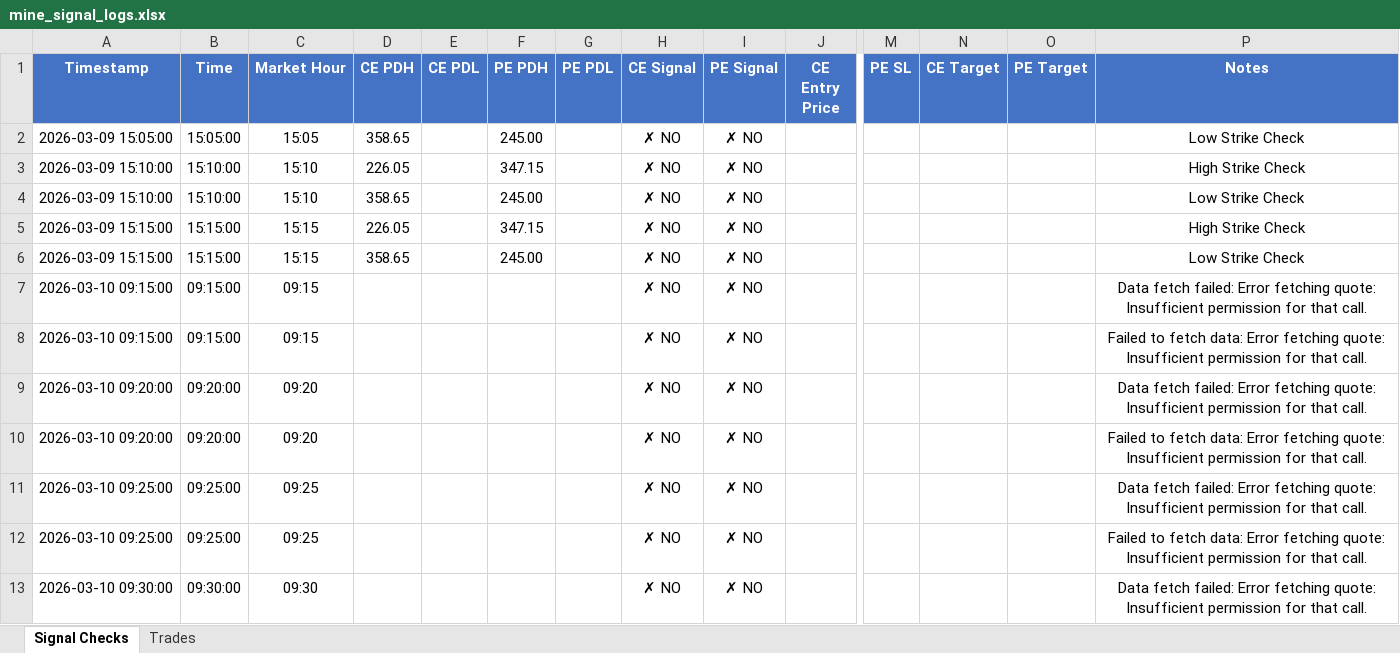
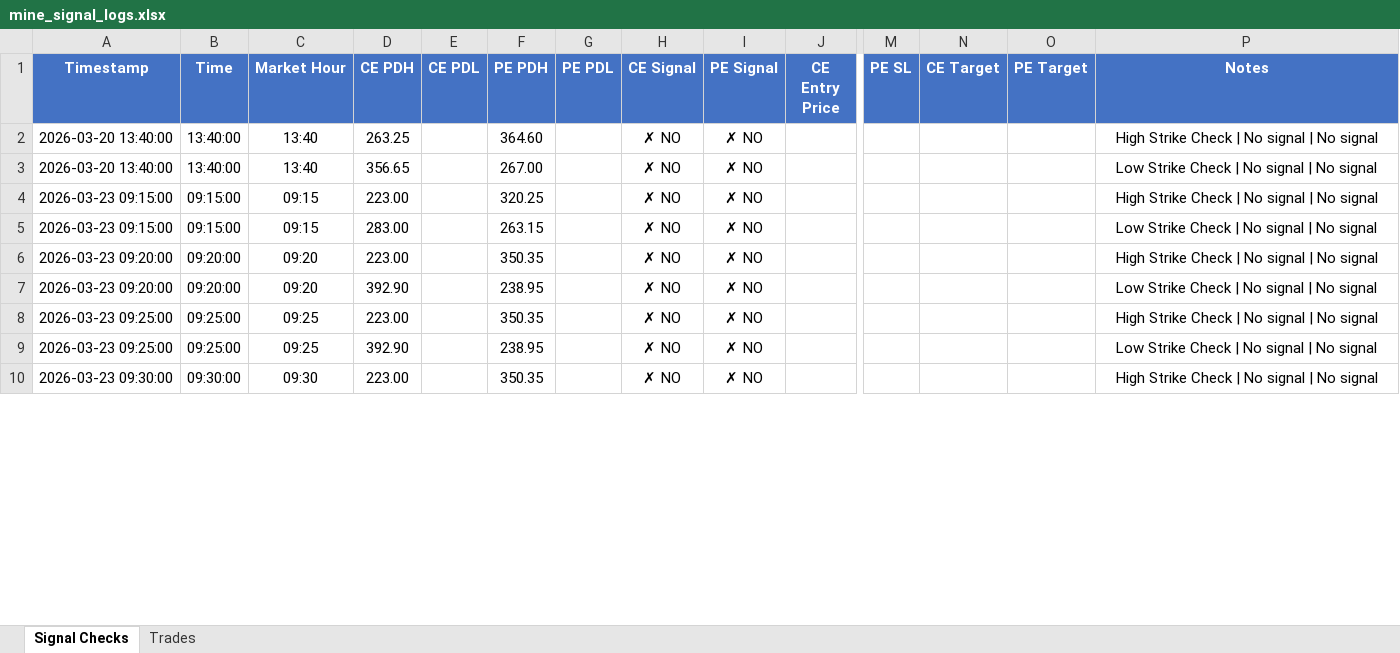
Before and after one commit to kwinkzap-bot/Mine, an Excel workbook: Mine/logs/mine_signal_logs.xlsx, sheet Signal Checks, drawn as a sheet; only a part is shown, gaps mark what is left out; values as stored, in another font and other column widths than the file's, no borders; removed rows and columns are numbered as before the commit, all else as after; rows hold the shown columns only; the diff covers the shown part only; the diff names each change by its address in the sheet, - before the commit and + after, or states it on an @@ line.

Commit message:
feat: Add OI profile page, enhance 9:20 strategy, improve Excel logging, and update Pine scripts.

```diff
--- a/Mine/logs/mine_signal_logs.xlsx (sheet Signal Checks)
+++ b/Mine/logs/mine_signal_logs.xlsx (sheet Signal Checks)
-row 2: 2026-03-09 15:05:00 | 15:05:00 | 15:05 | 358.65 |  | 245.00 |  | ✗ NO | ✗ NO |  |  |  |  | Low Strike Check
-row 3: 2026-03-09 15:10:00 | 15:10:00 | 15:10 | 226.05 |  | 347.15 |  | ✗ NO | ✗ NO |  |  |  |  | High Strike Check
-row 4: 2026-03-09 15:10:00 | 15:10:00 | 15:10 | 358.65 |  | 245.00 |  | ✗ NO | ✗ NO |  |  |  |  | Low Strike Check
-row 5: 2026-03-09 15:15:00 | 15:15:00 | 15:15 | 226.05 |  | 347.15 |  | ✗ NO | ✗ NO |  |  |  |  | High Strike Check
-row 6: 2026-03-09 15:15:00 | 15:15:00 | 15:15 | 358.65 |  | 245.00 |  | ✗ NO | ✗ NO |  |  |  |  | Low Strike Check
+row 2: 2026-03-20 13:40:00 | 13:40:00 | 13:40 | 263.25 |  | 364.60 |  | ✗ NO | ✗ NO |  |  |  |  | High Strike Check | No signal | No signal
+row 3: 2026-03-20 13:40:00 | 13:40:00 | 13:40 | 356.65 |  | 267.00 |  | ✗ NO | ✗ NO |  |  |  |  | Low Strike Check | No signal | No signal
-A4:A5 (Timestamp): 2026-03-10 09:15:00
+A4:A5 (Timestamp): 2026-03-23 09:15:00
-D4 (CE PDH): (empty)
+D4 (CE PDH): 223.00
-F4 (PE PDH): (empty)
+F4 (PE PDH): 320.25
-P4 (Notes): Data fetch failed: Error fetching quote: Insufficient permission for that call.
+P4 (Notes): High Strike Check | No signal | No signal
-D5 (CE PDH): (empty)
+D5 (CE PDH): 283.00
-F5 (PE PDH): (empty)
+F5 (PE PDH): 263.15
-P5 (Notes): Failed to fetch data: Error fetching quote: Insufficient permission for that call.
+P5 (Notes): Low Strike Check | No signal | No signal
-A6:A7 (Timestamp): 2026-03-10 09:20:00
+A6:A7 (Timestamp): 2026-03-23 09:20:00
-D6 (CE PDH): (empty)
+D6 (CE PDH): 223.00
-F6 (PE PDH): (empty)
+F6 (PE PDH): 350.35
-P6 (Notes): Data fetch failed: Error fetching quote: Insufficient permission for that call.
+P6 (Notes): High Strike Check | No signal | No signal
-D7 (CE PDH): (empty)
+D7 (CE PDH): 392.90
-F7 (PE PDH): (empty)
+F7 (PE PDH): 238.95
-P7 (Notes): Failed to fetch data: Error fetching quote: Insufficient permission for that call.
+P7 (Notes): Low Strike Check | No signal | No signal
-A8:A9 (Timestamp): 2026-03-10 09:25:00
+A8:A9 (Timestamp): 2026-03-23 09:25:00
-D8 (CE PDH): (empty)
+D8 (CE PDH): 223.00
-F8 (PE PDH): (empty)
+F8 (PE PDH): 350.35
-P8 (Notes): Data fetch failed: Error fetching quote: Insufficient permission for that call.
+P8 (Notes): High Strike Check | No signal | No signal
-D9 (CE PDH): (empty)
+D9 (CE PDH): 392.90
-F9 (PE PDH): (empty)
+F9 (PE PDH): 238.95
-P9 (Notes): Failed to fetch data: Error fetching quote: Insufficient permission for that call.
+P9 (Notes): Low Strike Check | No signal | No signal
-A10 (Timestamp): 2026-03-10 09:30:00
+A10 (Timestamp): 2026-03-23 09:30:00
-D10 (CE PDH): (empty)
+D10 (CE PDH): 223.00
-F10 (PE PDH): (empty)
+F10 (PE PDH): 350.35
-P10 (Notes): Data fetch failed: Error fetching quote: Insufficient permission for that call.
+P10 (Notes): High Strike Check | No signal | No signal
```
Also changed, not shown: 116 removed rows and 60 edited cells elsewhere in this sheet, sheet Trades, 22 other files.
